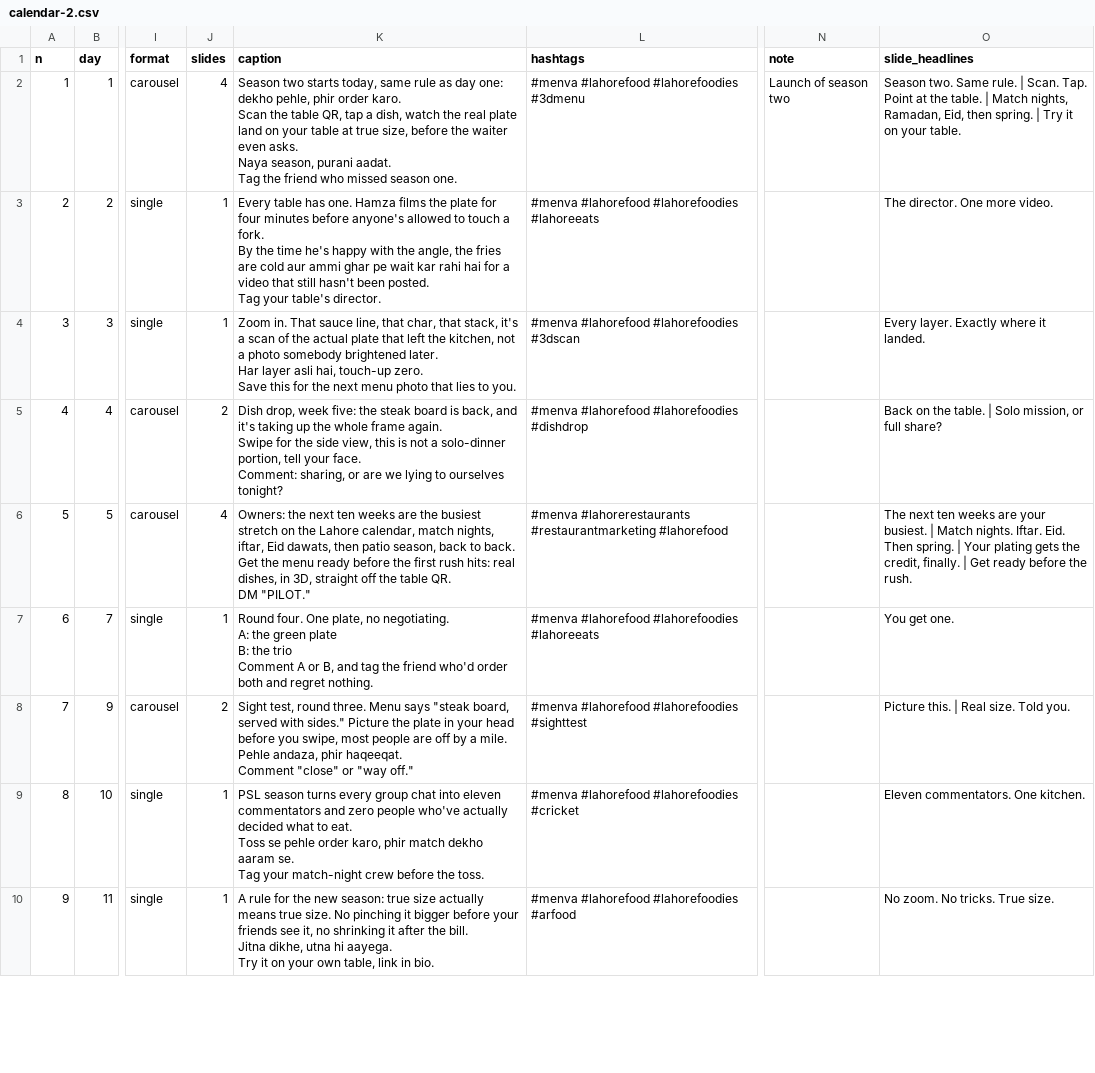
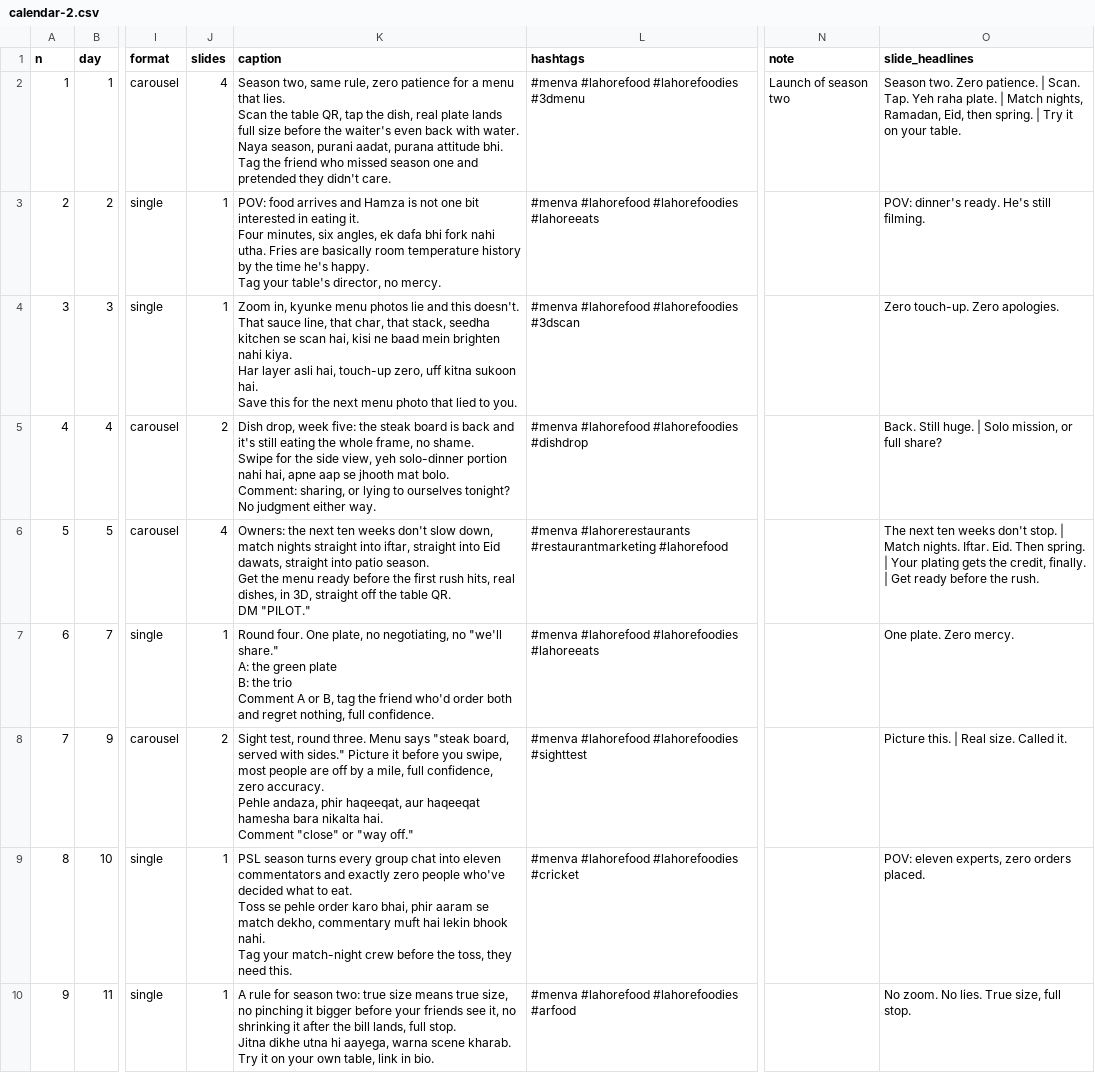
Before and after one commit to gamenailer0-oss/menva-mvp, a CSV file: social/content/calendar-2.csv, drawn as a sheet; only a part is shown, gaps mark what is left out; ↵ is a line break in a cell; the diff covers the shown part only; the diff names each change by its address in the sheet, - before the commit and + after, or states it on an @@ line.

```diff
--- a/social/content/calendar-2.csv
+++ b/social/content/calendar-2.csv
-K2 (caption): Season two starts today, same rule as day one: dekho pehle, phir order karo. ↵ Scan the table QR, tap a dish, watch the real plate land on your table at true size, before the waiter even asks. ↵ Naya season, purani aadat. ↵ Tag the friend who missed season one.
+K2 (caption): Season two, same rule, zero patience for a menu that lies. ↵ Scan the table QR, tap the dish, real plate lands full size before the waiter's even back with water. ↵ Naya season, purani aadat, purana attitude bhi. ↵ Tag the friend who missed season one and pretended they didn't care.
-O2 (slide_headlines): Season two. Same rule. | Scan. Tap. Point at the table. | Match…
+O2 (slide_headlines): Season two. Zero patience. | Scan. Tap. Yeh raha plate. | Match…
-K3 (caption): Every table has one. Hamza films the plate for four minutes before anyone's allowed to touch a fork. ↵ By the time he's happy with the angle, the fries are cold aur ammi ghar pe wait kar rahi hai for a video that still hasn't been posted. ↵ Tag your table's director.
+K3 (caption): POV: food arrives and Hamza is not one bit interested in eating it. ↵ Four minutes, six angles, ek dafa bhi fork nahi utha. Fries are basically room temperature history by the time he's happy. ↵ Tag your table's director, no mercy.
-O3 (slide_headlines): The director. One more video.
+O3 (slide_headlines): POV: dinner's ready. He's still filming.
-K4 (caption): Zoom in. That sauce line, that char, that stack, it's a scan of the actual plate that left the kitchen, not a photo somebody brightened later. ↵ Har layer asli hai, touch-up zero. ↵ Save this for the next menu photo that lies to you.
+K4 (caption): Zoom in, kyunke menu photos lie and this doesn't. ↵ That sauce line, that char, that stack, seedha kitchen se scan hai, kisi ne baad mein brighten nahi kiya. ↵ Har layer asli hai, touch-up zero, uff kitna sukoon hai. ↵ Save this for the next menu photo that lied to you.
-O4 (slide_headlines): Every layer. Exactly where it landed.
+O4 (slide_headlines): Zero touch-up. Zero apologies.
-K5 (caption): …board is back, and it's taking up the whole frame again. ↵ Swipe for the side view, this is not a solo-dinner portion, tell your face. ↵ Comment: sharing, or are we lying to ourselves tonight?
+K5 (caption): …board is back and it's still eating the whole frame, no shame. ↵ Swipe for the side view, yeh solo-dinner portion nahi hai, apne aap se jhooth mat bolo. ↵ Comment: sharing, or lying to ourselves tonight? No judgment either way.
-O5 (slide_headlines): Back on the table. | Solo…
+O5 (slide_headlines): Back. Still huge. | Solo…
-K6 (caption): …ten weeks are the busiest stretch on the Lahore calendar, match nights, iftar, Eid dawats, then patio season, back to back. ↵ Get the menu ready before the first rush hits: real dishes,…
+K6 (caption): …ten weeks don't slow down, match nights straight into iftar, straight into Eid dawats, straight into patio season. ↵ Get the menu ready before the first rush hits, real dishes,…
-O6 (slide_headlines): …ten weeks are your busiest. | Match…
+O6 (slide_headlines): …ten weeks don't stop. | Match…
-K7 (caption): …plate, no negotiating. ↵ A: the green plate ↵ B: the trio ↵ Comment A or B, and tag the friend who'd order both and regret nothing.
+K7 (caption): …plate, no negotiating, no "we'll share." ↵ A: the green plate ↵ B: the trio ↵ Comment A or B, tag the friend who'd order both and regret nothing, full confidence.
-O7 (slide_headlines): You get one.
+O7 (slide_headlines): One plate. Zero mercy.
-K8 (caption): …sides." Picture the plate in your head before you swipe, most people are off by a mile. ↵ Pehle andaza, phir haqeeqat. ↵ Comment "close"…
+K8 (caption): …sides." Picture it before you swipe, most people are off by a mile, full confidence, zero accuracy. ↵ Pehle andaza, phir haqeeqat, aur haqeeqat hamesha bara nikalta hai. ↵ Comment "close"…
-O8 (slide_headlines): Picture this. | Real size. Told you.
+O8 (slide_headlines): Picture this. | Real size. Called it.
-K9 (caption): …commentators and zero people who've actually decided what to eat. ↵ Toss se pehle order karo, phir match dekho aaram se. ↵ Tag your match-night crew before the toss.
+K9 (caption): …commentators and exactly zero people who've decided what to eat. ↵ Toss se pehle order karo bhai, phir aaram se match dekho, commentary muft hai lekin bhook nahi. ↵ Tag your match-night crew before the toss, they need this.
-O9 (slide_headlines): Eleven commentators. One kitchen.
+O9 (slide_headlines): POV: eleven experts, zero orders placed.
-K10 (caption): …rule for the new season: true size actually means true size. No pinching it bigger before your friends see it, no shrinking it after the bill. ↵ Jitna dikhe, utna hi aayega. ↵ Try it…
+K10 (caption): …rule for season two: true size means true size, no pinching it bigger before your friends see it, no shrinking it after the bill lands, full stop. ↵ Jitna dikhe utna hi aayega, warna scene kharab. ↵ Try it…
-O10 (slide_headlines): No zoom. No tricks. True size.
+O10 (slide_headlines): No zoom. No lies. True size, full stop.
```
Also changed, not shown: 45 edited cells elsewhere in this file, 1 other file.
